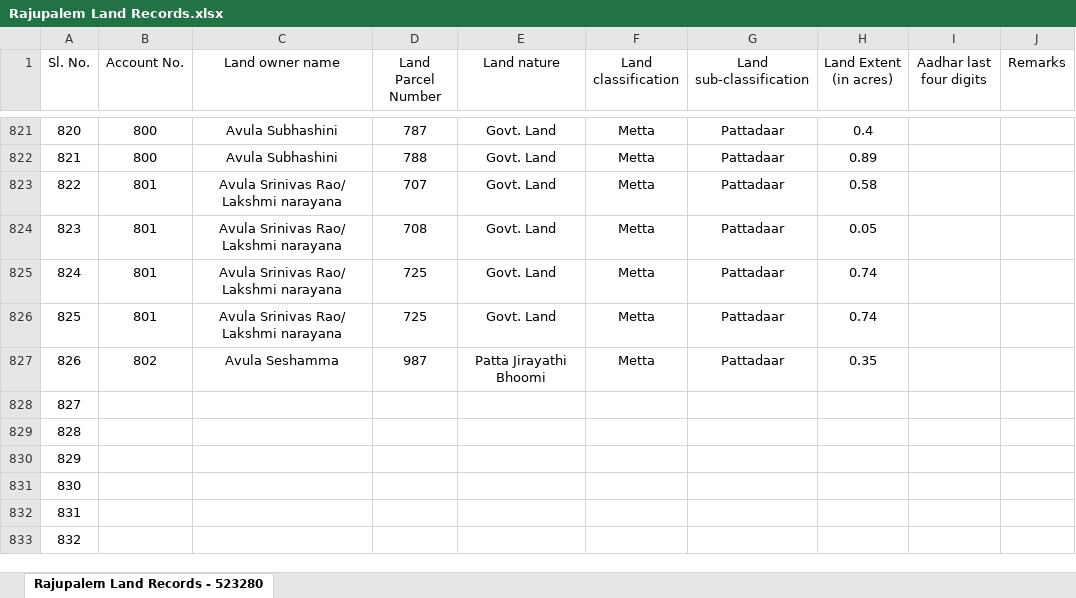
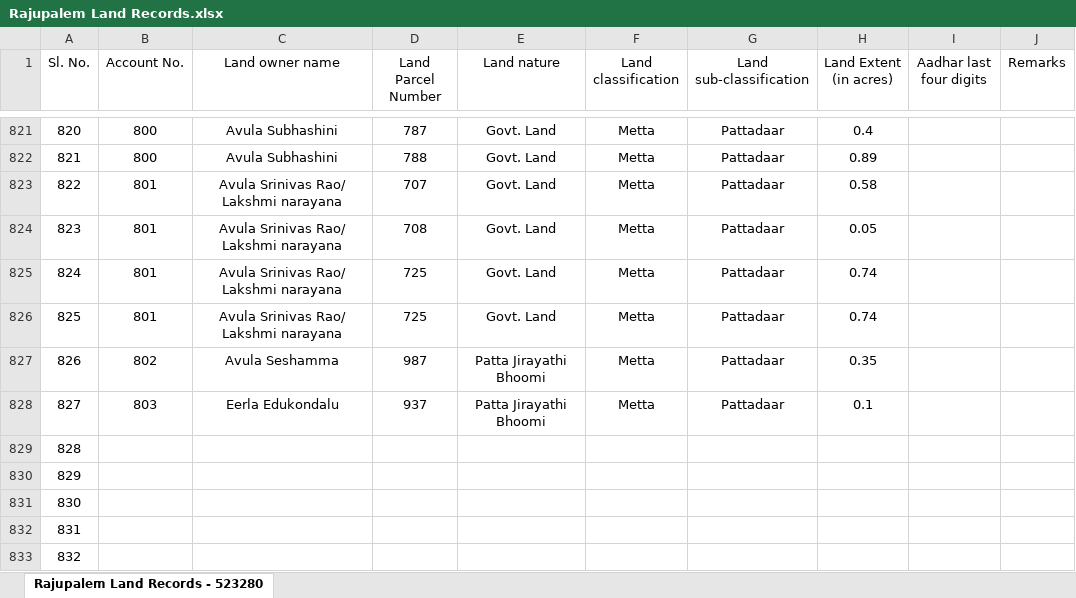
Before and after one commit to abbi123456789/MyVillage_Farm_portfolioo, an Excel workbook: Rajupalem Land Records.xlsx, sheet Rajupalem Land Records - 523280, drawn as a sheet; only a part is shown, gaps mark what is left out; values as stored, in another font and other column widths than the file's, no borders; the diff names each change by its address in the sheet, - before the commit and + after, or states it on an @@ line.

Commit message:
Additions in data source

```diff
--- a/Rajupalem Land Records.xlsx (sheet Rajupalem Land Records - 523280)
+++ b/Rajupalem Land Records.xlsx (sheet Rajupalem Land Records - 523280)
-B828 (Account No.): (empty)
+B828 (Account No.): 803
-C828 (Land owner name): (empty)
+C828 (Land owner name): Eerla Edukondalu
-D828 (Land Parcel Number): (empty)
+D828 (Land Parcel Number): 937
-E828 (Land nature): (empty)
+E828 (Land nature): Patta Jirayathi Bhoomi
-F828 (Land classification): (empty)
+F828 (Land classification): Metta
-G828 (Land sub-classification): (empty)
+G828 (Land sub-classification): Pattadaar
-H828 (Land Extent (in acres)): (empty)
+H828 (Land Extent (in acres)): 0.1
```
